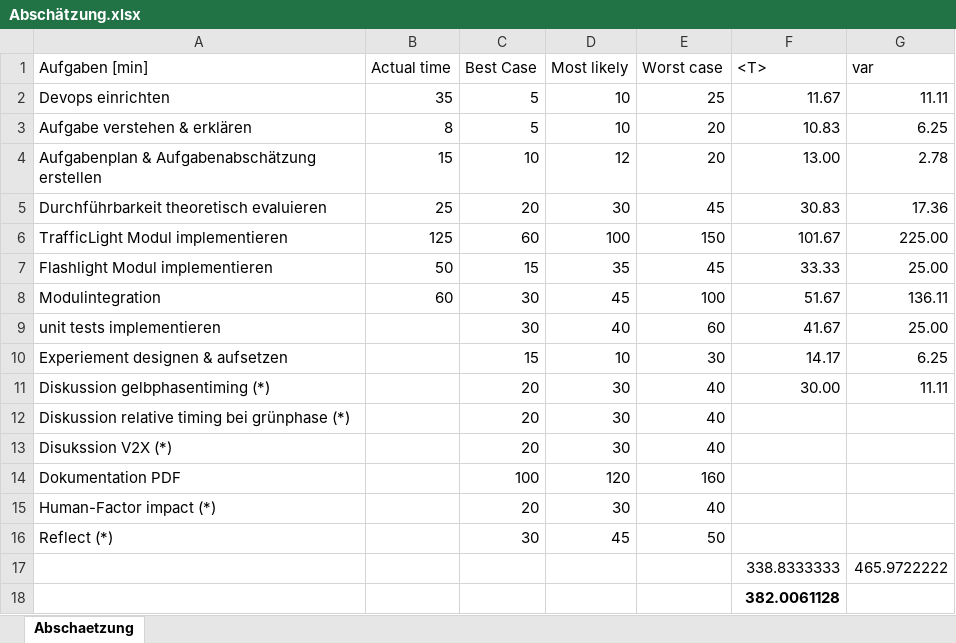
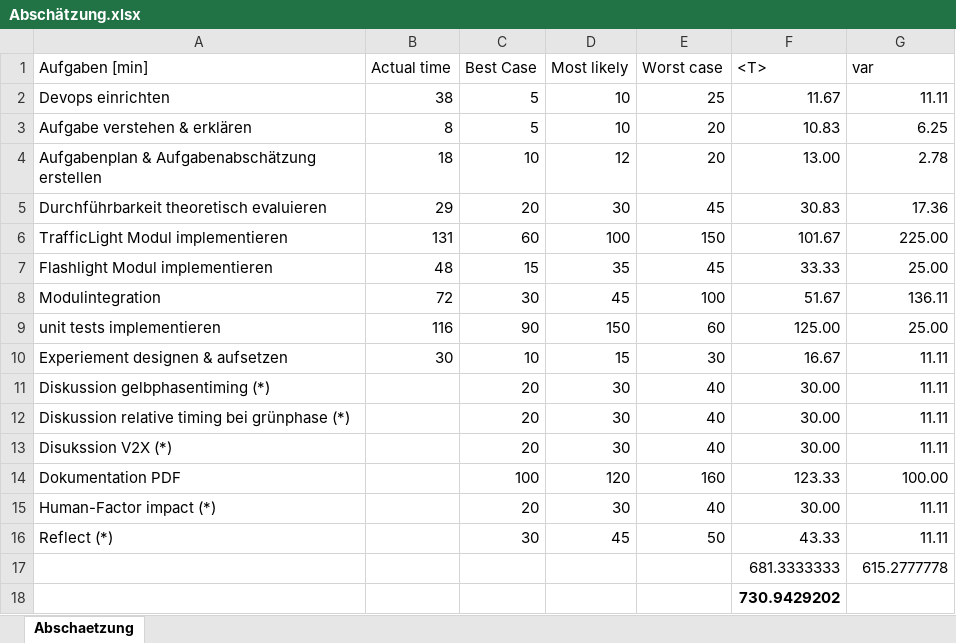
Before and after one commit to inf19150/ASCET_Projekt, an Excel workbook: Doku/Abschätzung.xlsx, sheet Abschaetzung, drawn as a sheet; values as stored, in another font and other column widths than the file's, no borders; removed rows and columns are numbered as before the commit, all else as after; the diff names each change by its address in the sheet, - before the commit and + after, or states it on an @@ line.

Commit message:
update abschaetzung

```diff
--- a/Doku/Abschätzung.xlsx (sheet Abschaetzung)
+++ b/Doku/Abschätzung.xlsx (sheet Abschaetzung)
-B2 (Actual time): 35
+B2 (Actual time): 38
-B4 (Actual time): 15
+B4 (Actual time): 18
-B5 (Actual time): 25
+B5 (Actual time): 29
-B6 (Actual time): 125
+B6 (Actual time): 131
-B7 (Actual time): 50
+B7 (Actual time): 48
-B8 (Actual time): 60
+B8 (Actual time): 72
-B9 (Actual time): (empty)
+B9 (Actual time): 116
-C9 (Best Case): 30
+C9 (Best Case): 90
-D9 (Most likely): 40
+D9 (Most likely): 150
-F9 (<T>): 41.67
+F9 (<T>): 125.00
-B10 (Actual time): (empty)
+B10 (Actual time): 30
-C10 (Best Case): 15
+C10 (Best Case): 10
-D10 (Most likely): 10
+D10 (Most likely): 15
-F10 (<T>): 14.17
+F10 (<T>): 16.67
-G10 (var): 6.25
+G10 (var): 11.11
-F12:F13 (<T>): (empty)
+F12:F13 (<T>): 30.00
-G12:G13 (var): (empty)
+G12:G13 (var): 11.11
-F14 (<T>): (empty)
+F14 (<T>): 123.33
-G14 (var): (empty)
+G14 (var): 100.00
-F15 (<T>): (empty)
+F15 (<T>): 30.00
-G15:G16 (var): (empty)
+G15:G16 (var): 11.11
-F16 (<T>): (empty)
+F16 (<T>): 43.33
-row 17:  |  |  |  |  | 338.8333333 | 465.9722222
+row 17:  |  |  |  |  | 681.3333333 | 615.2777778
-F18 (<T>): 382.0061128
+F18 (<T>): 730.9429202
```
